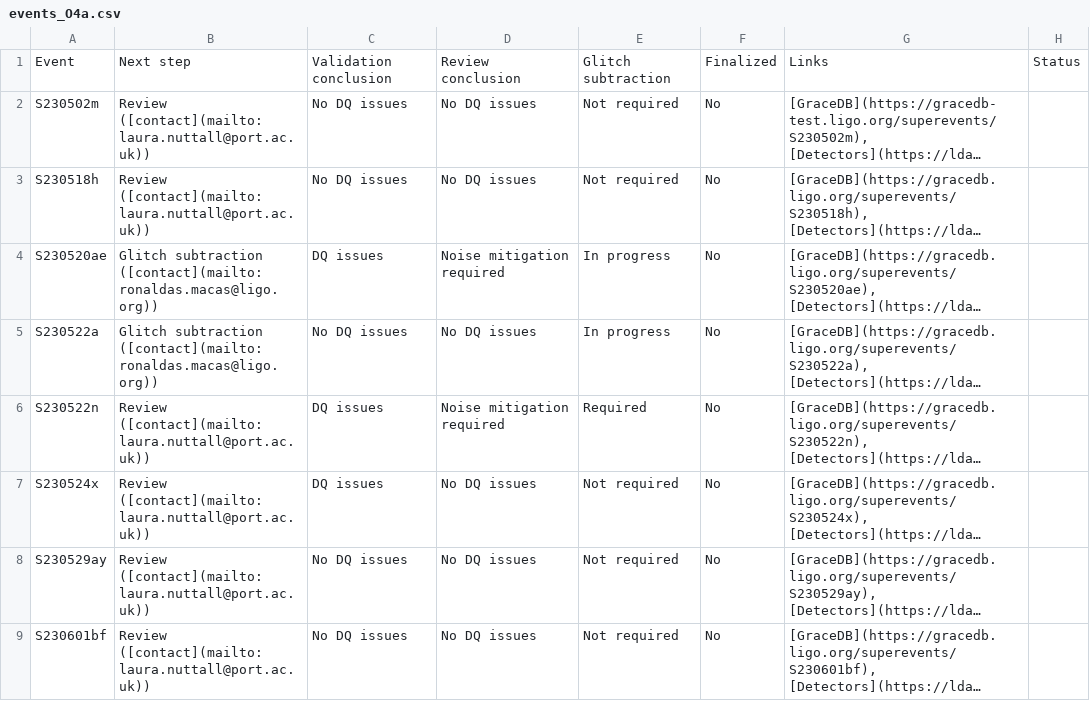
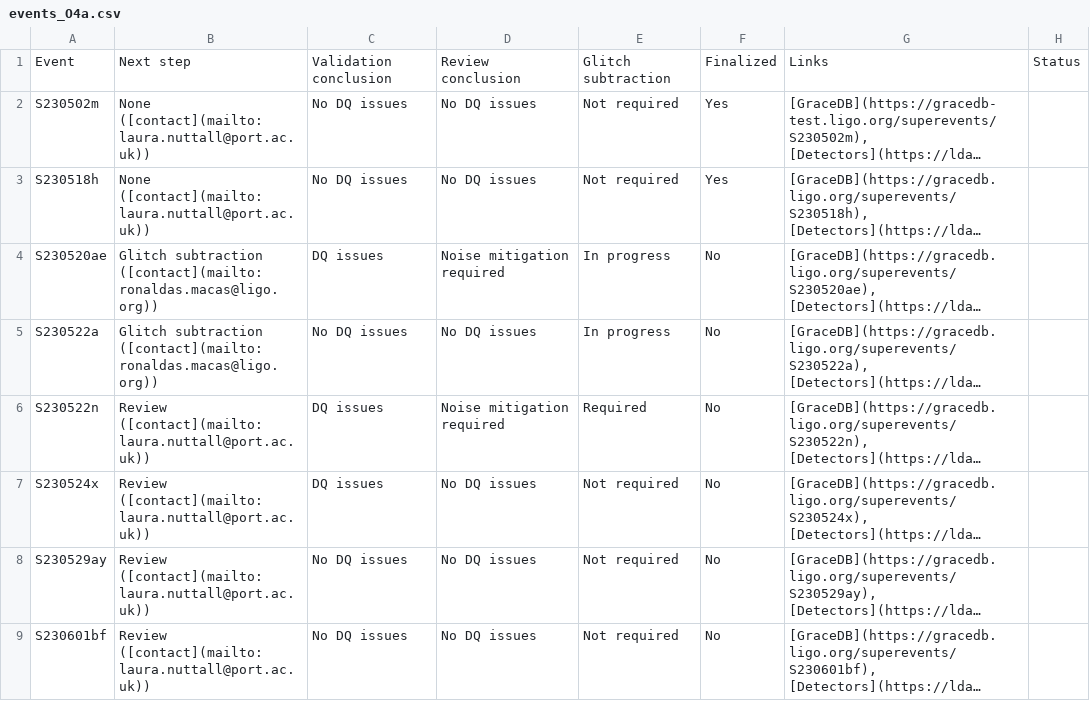
Before and after one commit to siddharth101/event_validation, a CSV file: data/events_O4a.csv, drawn as a sheet; only a part is shown; long unchanged cells end in …; the diff names each change by its address in the sheet, - before the commit and + after, or states it on an @@ line.

Commit message:
updating events

```diff
--- a/data/events_O4a.csv
+++ b/data/events_O4a.csv
-B2:B3: Review ([contact](mailto:laura.nuttall@port.ac.uk))
+B2:B3: None ([contact](mailto:laura.nuttall@port.ac.uk))
-F2:F3: No
+F2:F3: Yes
```
Also changed, not shown: 37 other files.
